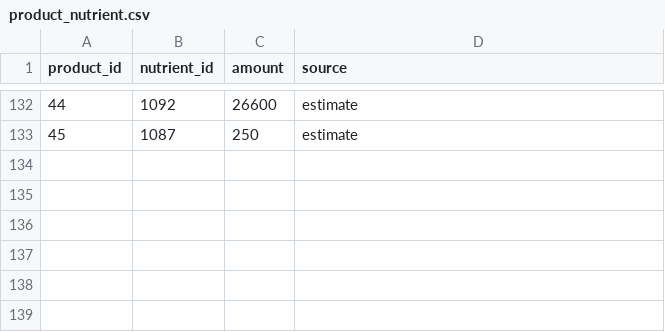
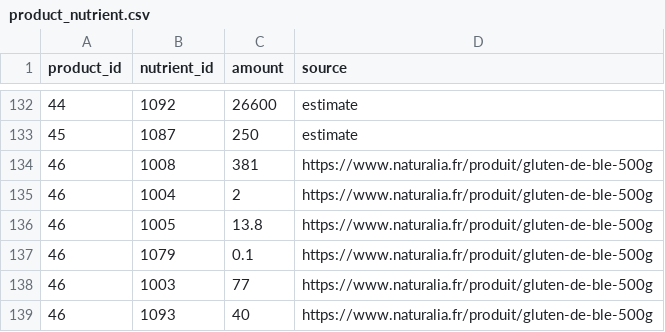
Before and after one commit to AntoineB33/food, a CSV file: DB/product_nutrient.csv, drawn as a sheet; only a part is shown, gaps mark what is left out.

```diff
--- a/DB/product_nutrient.csv
+++ b/DB/product_nutrient.csv
@@ -133 +133,7 @@ product_id,nutrient_id,amount,source
 45,1087,250,estimate
+46,1008,381,https://www.naturalia.fr/produit/gluten-de-ble-500g
+46,1004,2,https://www.naturalia.fr/produit/gluten-de-ble-500g
+46,1005,13.8,https://www.naturalia.fr/produit/gluten-de-ble-500g
+46,1079,0.1,https://www.naturalia.fr/produit/gluten-de-ble-500g
+46,1003,77,https://www.naturalia.fr/produit/gluten-de-ble-500g
+46,1093,40,https://www.naturalia.fr/produit/gluten-de-ble-500g
```
Also changed, not shown: DB/menu.csv, DB/menu_product.csv, 13 other files.
